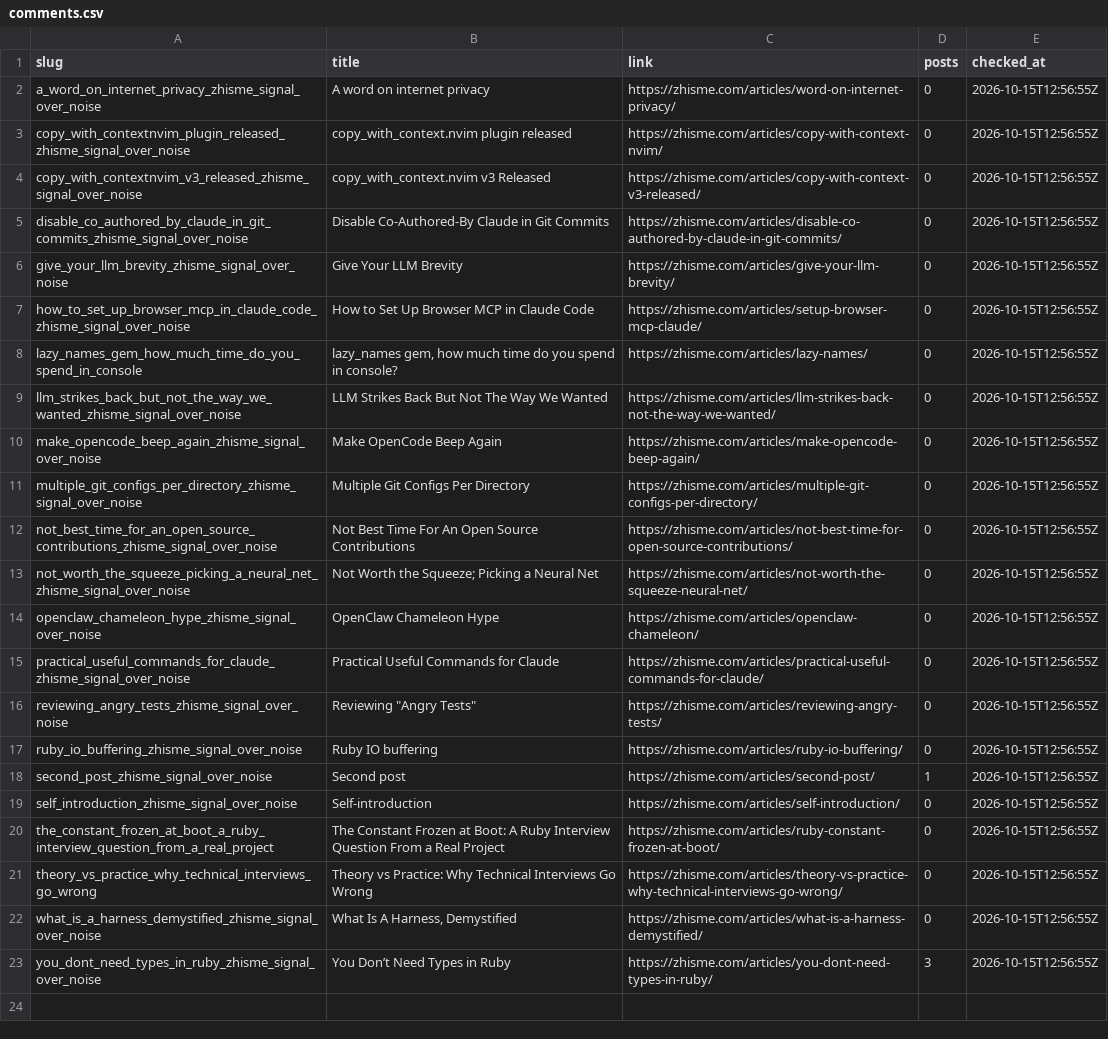
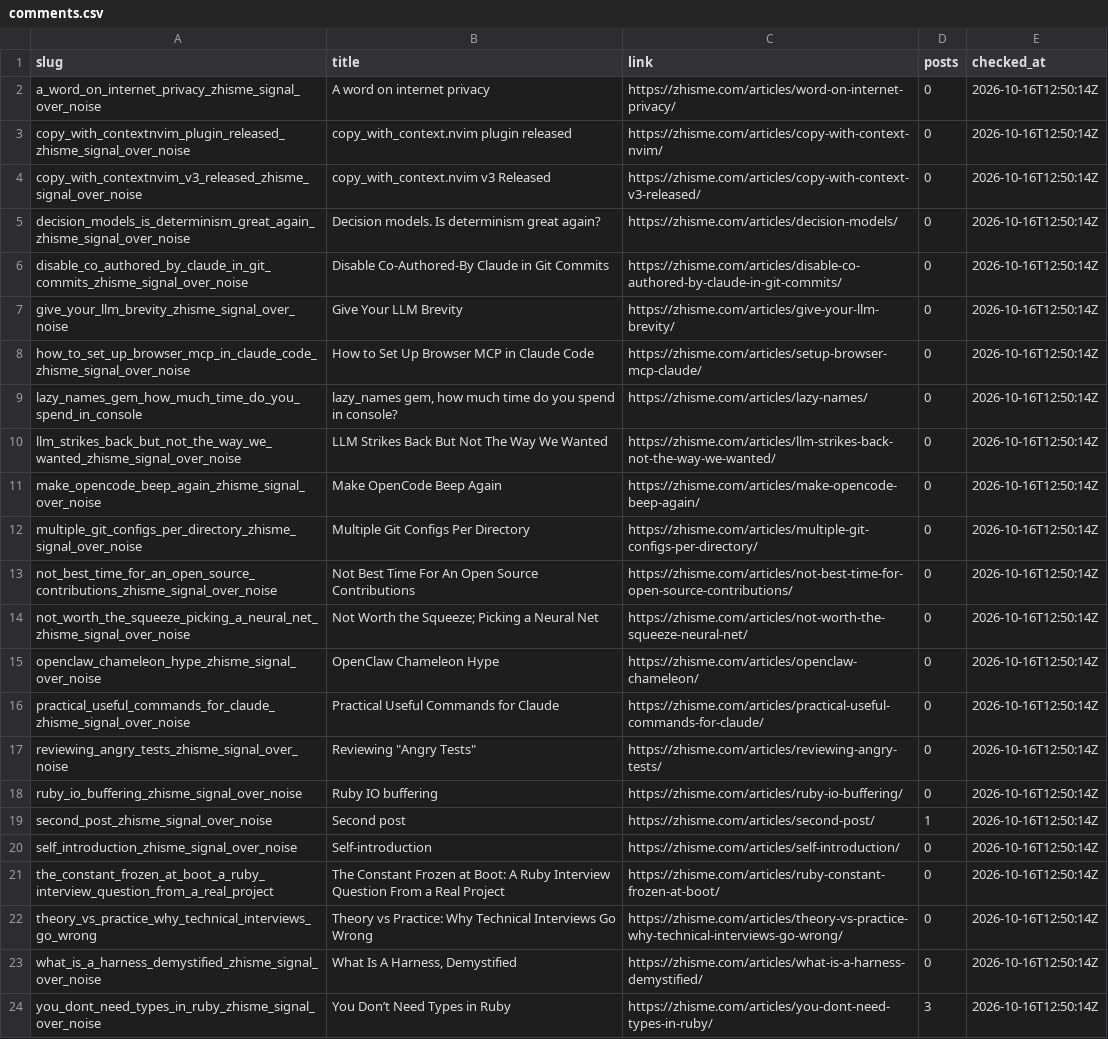
Before and after one commit to zhisme/blog-crawler, a CSV file: data/comments.csv, drawn as a sheet; addresses are those after the commit; the diff names each change by its address in the sheet, - before the commit and + after, or states it on an @@ line.

```diff
--- a/data/comments.csv
+++ b/data/comments.csv
-E2:E4 (checked_at): 2026-10-15T12:56:55Z
+E2:E4 (checked_at): 2026-10-16T12:50:14Z
+row 5: decision_models_is_determinism_great_again_zhisme_signal_over_noise | Decision models. Is determinism great again? | https://zhisme.com/articles/decision-models/ | 0 | 2026-10-16T12:50:14Z
-E6:E24 (checked_at): 2026-10-15T12:56:55Z
+E6:E24 (checked_at): 2026-10-16T12:50:14Z
```
